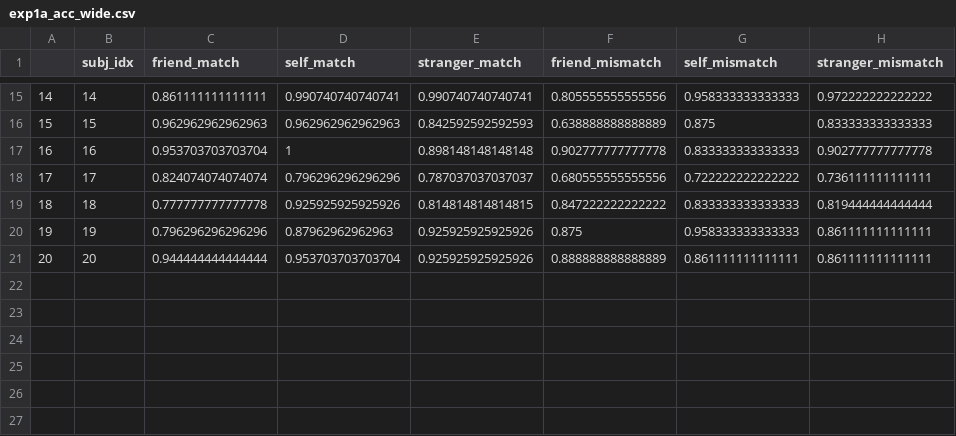
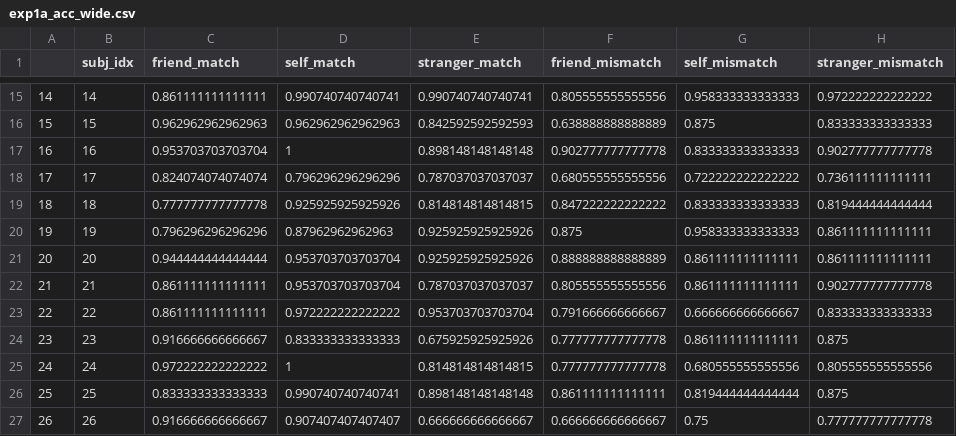
Before and after one commit to Chuan-Peng-Lab/TopDownSPE, a CSV file: 2_Study1_Judgemental_Priority/2_4_Analysis/2_4_1_data_preprocessing/2_4_1_2_data/exp1a_acc_wide.csv, drawn as a sheet; only a part is shown, gaps mark what is left out; the diff names each change by its address in the sheet, - before the commit and + after, or states it on an @@ line.

```diff
--- a/2_Study1_Judgemental_Priority/2_4_Analysis/2_4_1_data_preprocessing/2_4_1_2_data/exp1a_acc_wide.csv
+++ b/2_Study1_Judgemental_Priority/2_4_Analysis/2_4_1_data_preprocessing/2_4_1_2_data/exp1a_acc_wide.csv
+row 22: 21 | 21 | 0.861111111111111 | 0.953703703703704 | 0.787037037037037 | 0.805555555555556 | 0.861111111111111 | 0.902777777777778
+row 23: 22 | 22 | 0.861111111111111 | 0.972222222222222 | 0.953703703703704 | 0.791666666666667 | 0.666666666666667 | 0.833333333333333
+row 24: 23 | 23 | 0.916666666666667 | 0.833333333333333 | 0.675925925925926 | 0.777777777777778 | 0.861111111111111 | 0.875
+row 25: 24 | 24 | 0.972222222222222 | 1 | 0.814814814814815 | 0.777777777777778 | 0.680555555555556 | 0.805555555555556
+row 26: 25 | 25 | 0.833333333333333 | 0.990740740740741 | 0.898148148148148 | 0.861111111111111 | 0.819444444444444 | 0.875
+row 27: 26 | 26 | 0.916666666666667 | 0.907407407407407 | 0.666666666666667 | 0.666666666666667 | 0.75 | 0.777777777777778
```
Also changed, not shown: 2_Study1_Judgemental_Priority/2_4_Analysis/2_4_1_data_preprocessing/2_4_1_2_data/exp1_acc.csv, 2_Study1_Judgemental_Priority/2_4_Analysis/2_4_1_data_preprocessing/2_4_1_2_data/exp1_rt.csv, 42 other files.
